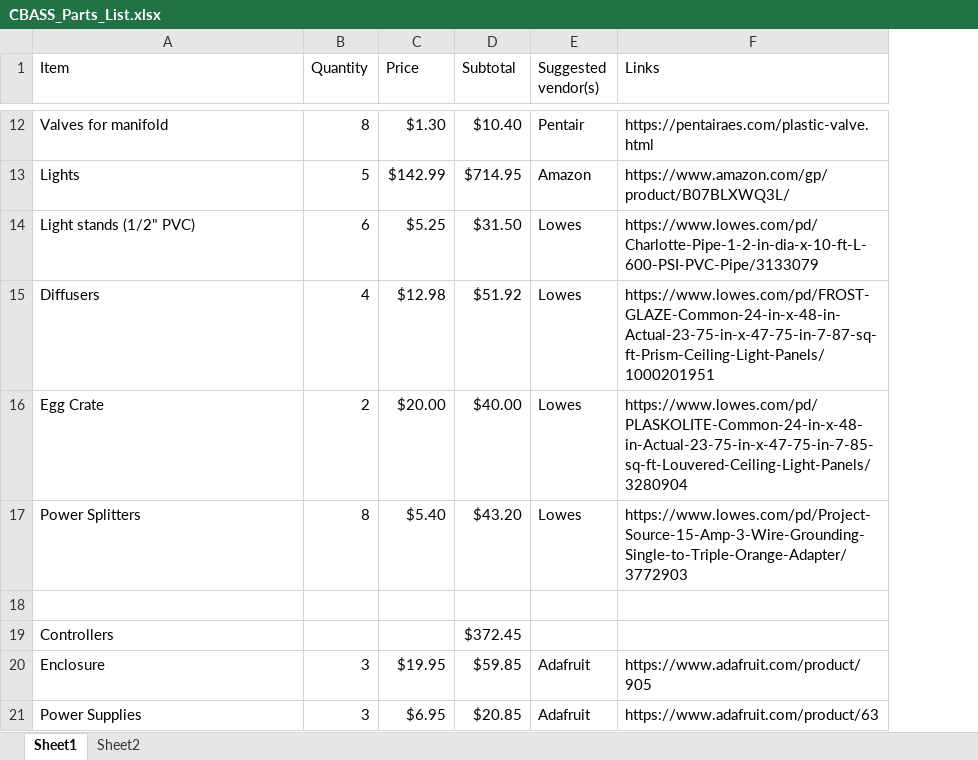
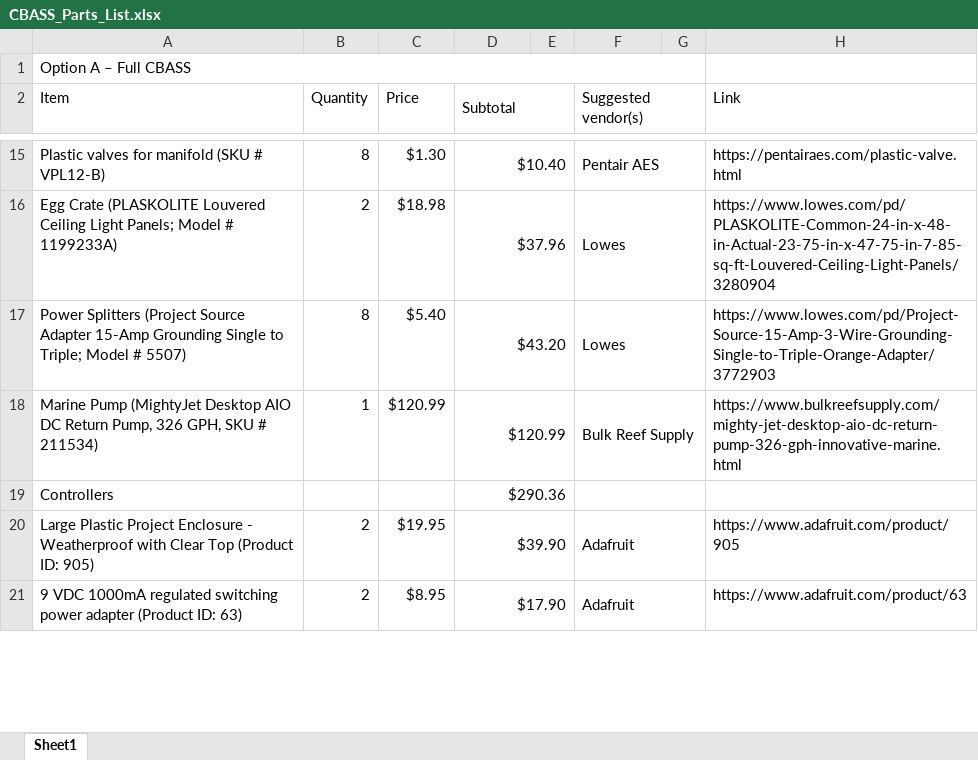
Before and after one commit to BarshisLab/CBASS_Manual, an Excel workbook: Materials/CBASS_Parts_List.xlsx, sheet Sheet1, drawn as a sheet; only a part is shown, gaps mark what is left out; values as stored, in another font and other column widths than the file's, no cell formats; removed rows and columns are numbered as before the commit, all else as after; the diff covers the shown part only; the diff names each change by its address in the sheet, - before the commit and + after, or states it on an @@ line.

```diff
--- a/Materials/CBASS_Parts_List.xlsx (sheet Sheet1)
+++ b/Materials/CBASS_Parts_List.xlsx (sheet Sheet1)
-sheet tab: Sheet2
+column E, empty
+column G, empty
+row 1: Option A – Full CBASS
+D2:E2 merged
+F2:G2 merged
-H2: Links
+H2: Link
-A15 (Item): Valves for manifold
+A15 (Item): Plastic valves for manifold (SKU # VPL12-B)
+D15:E15 merged
-F15 (Suggested vendor(s)): Pentair
+F15 (Suggested vendor(s)): Pentair AES
+F15:G15 merged
-row 13: Lights | 5 | $142.99 | $714.95 | Amazon | https://www.amazon.com/gp/product/B07BLXWQ3L/
-row 14: Light stands (1/2" PVC) | 6 | $5.25 | $31.50 | Lowes | https://www.lowes.com/pd/Charlotte-Pipe-1-2-in-dia-x-10-ft-L-600-PSI-PVC-Pipe/3133079
-row 15: Diffusers | 4 | $12.98 | $51.92 | Lowes | https://www.lowes.com/pd/FROST-GLAZE-Common-24-in-x-48-in-Actual-23-75-in-x-47-75-in-7-87-sq-ft-Prism-Ceiling-Light-Panels/1000201951
-A16 (Item): Egg Crate
+A16 (Item): Egg Crate (PLASKOLITE Louvered Ceiling Light Panels; Model # 1199233A)
-C16 (Price): $20.00
+C16 (Price): $18.98
-D16 (Subtotal): $40.00
+D16 (Subtotal): $37.96
+D16:E16 merged
+F16:G16 merged
-A17 (Item): Power Splitters
+A17 (Item): Power Splitters (Project Source Adapter 15-Amp Grounding Single to Triple; Model # 5507)
+D17:E17 merged
+F17:G17 merged
-row 18: (empty)
+row 18: Marine Pump (MightyJet Desktop AIO DC Return Pump, 326 GPH, SKU # 211534) | 1 | $120.99 | $120.99 |  | Bulk Reef Supply |  | https://www.bulkreefsupply.com/mighty-jet-desktop-aio-dc-return-pump-326-gph-innovative-marine.html
+D18:E18 merged
+F18:G18 merged
-D19 (Subtotal): $372.45
+D19 (Subtotal): $290.36
+D19:E19 merged
+F19:G19 merged
-A20 (Item): Enclosure
+A20 (Item): Large Plastic Project Enclosure - Weatherproof with Clear Top (Product ID: 905)
-B20 (Quantity): 3
+B20 (Quantity): 2
-D20 (Subtotal): $59.85
+D20 (Subtotal): $39.90
+D20:E20 merged
+F20:G20 merged
-row 21: Power Supplies | 3 | $6.95 | $20.85 | Adafruit | https://www.adafruit.com/product/63
+row 21: 9 VDC 1000mA regulated switching power adapter (Product ID: 63) | 2 | $8.95 | $17.90 |  | Adafruit |  | https://www.adafruit.com/product/63
```
Also changed, not shown: 42 added rows, 36 removed rows, 65 edited cells and merged cells elsewhere in this sheet, cell formats, formulas that keep their value, 2 other files.
